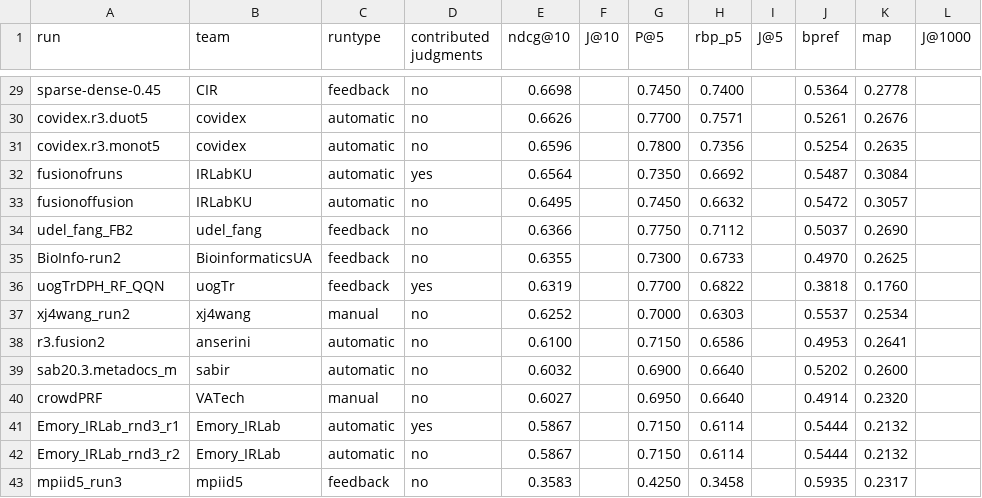
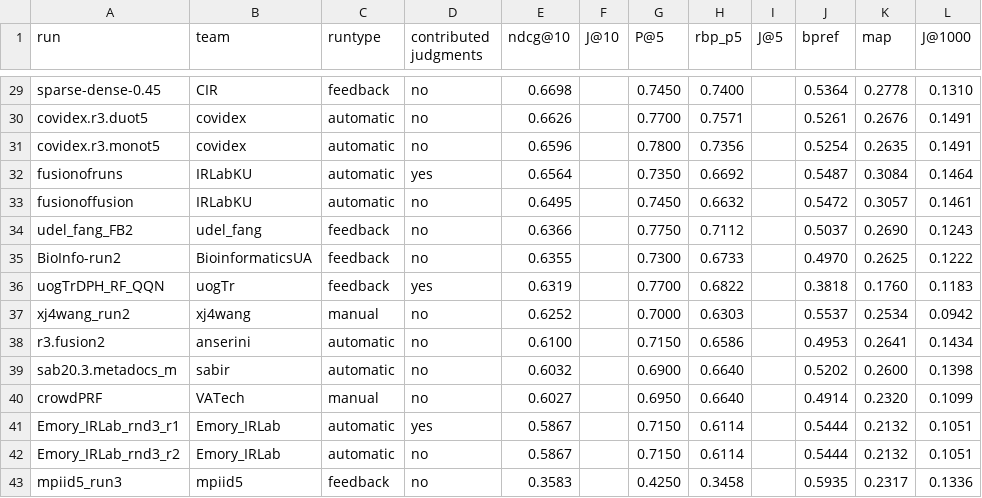
Before and after one commit to castorini/TREC-COVID, a CSV file: round3/leaderboard.csv, drawn as a sheet; only a part is shown, gaps mark what is left out; the diff covers the shown part only; the diff names each change by its address in the sheet, - before the commit and + after, or states it on an @@ line.

```diff
--- a/round3/leaderboard.csv
+++ b/round3/leaderboard.csv
-L29 (J@1000): (empty)
+L29 (J@1000): 0.1310
-L30:L31 (J@1000): (empty)
+L30:L31 (J@1000): 0.1491
-L32 (J@1000): (empty)
+L32 (J@1000): 0.1464
-L33 (J@1000): (empty)
+L33 (J@1000): 0.1461
-L34 (J@1000): (empty)
+L34 (J@1000): 0.1243
-L35 (J@1000): (empty)
+L35 (J@1000): 0.1222
-L36 (J@1000): (empty)
+L36 (J@1000): 0.1183
-L37 (J@1000): (empty)
+L37 (J@1000): 0.0942
-L38 (J@1000): (empty)
+L38 (J@1000): 0.1434
-L39 (J@1000): (empty)
+L39 (J@1000): 0.1398
-L40 (J@1000): (empty)
+L40 (J@1000): 0.1099
-L41:L42 (J@1000): (empty)
+L41:L42 (J@1000): 0.1051
-L43 (J@1000): (empty)
+L43 (J@1000): 0.1336
```
Also changed, not shown: 27 edited cells elsewhere in this file.
